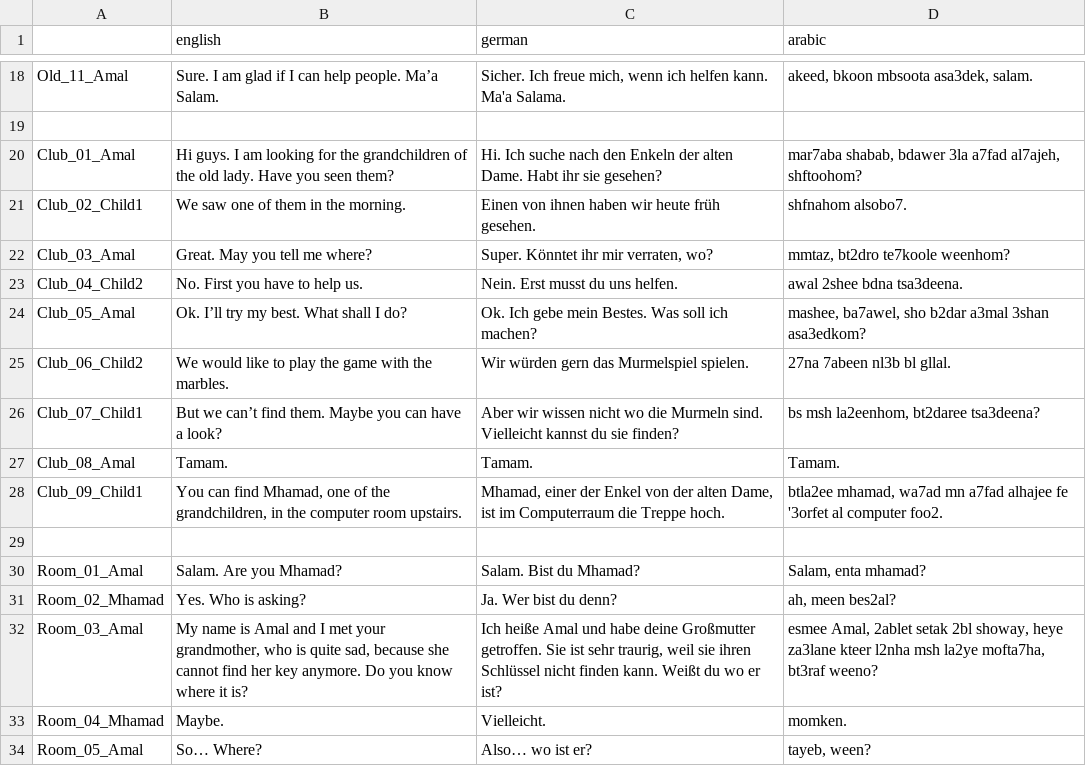
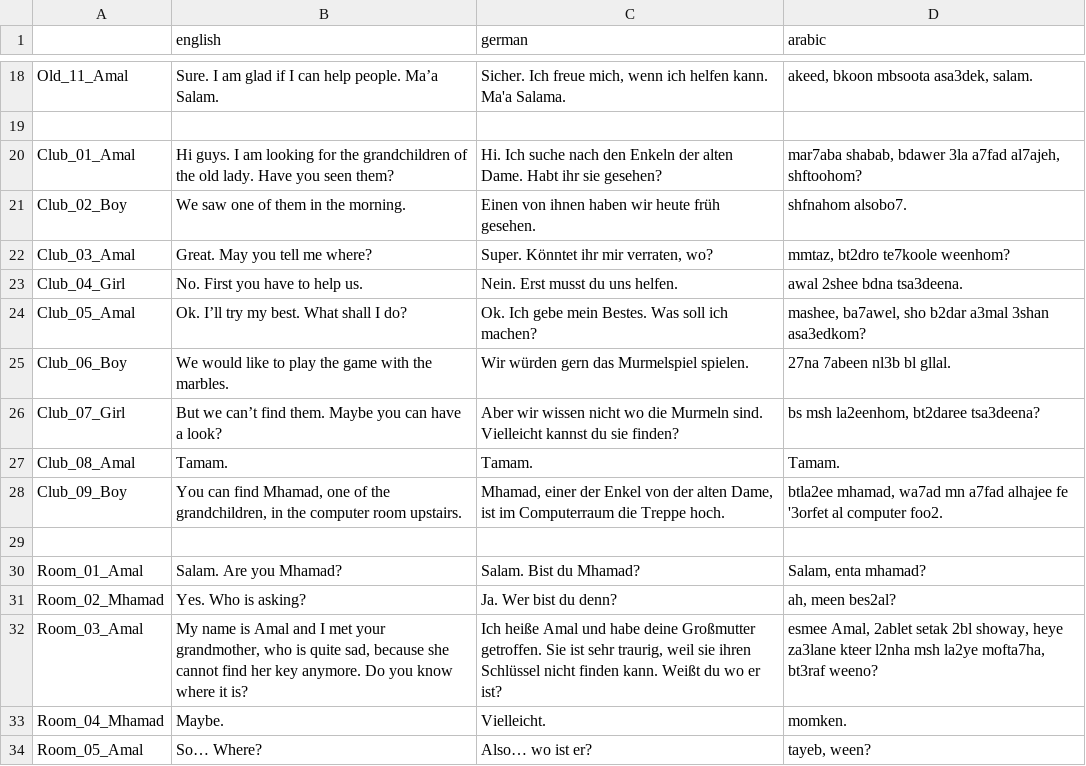
Before and after one commit to MartiniMoe/Amal, a CSV file: translations/translations.csv, drawn as a sheet; only a part is shown, gaps mark what is left out.

```diff
--- a/translations/translations.csv
+++ b/translations/translations.csv
@@ -20,10 +20,10 @@ Old_11_Amal,Sure. I am glad if I can help people. Ma’a Salam.,"Sicher. Ich fre
 Club_01_Amal,Hi guys. I am looking for the grandchildren of the old lady. Have you seen them?,Hi. Ich suche nach den Enkeln der alten Dame. Habt ihr sie gesehen?,"mar7aba shabab, bdawer 3la a7fad al7ajeh, shftoohom?"
-Club_02_Child1,We saw one of them in the morning.,Einen von ihnen haben wir heute früh gesehen.,shfnahom alsobo7.
+Club_02_Boy,We saw one of them in the morning.,Einen von ihnen haben wir heute früh gesehen.,shfnahom alsobo7.
 Club_03_Amal,Great. May you tell me where?,"Super. Könntet ihr mir verraten, wo?","mmtaz, bt2dro te7koole weenhom?"
-Club_04_Child2,No. First you have to help us.,Nein. Erst musst du uns helfen.,awal 2shee bdna tsa3deena.
+Club_04_Girl,No. First you have to help us.,Nein. Erst musst du uns helfen.,awal 2shee bdna tsa3deena.
 Club_05_Amal,Ok. I’ll try my best. What shall I do?,Ok. Ich gebe mein Bestes. Was soll ich machen?,"mashee, ba7awel, sho b2dar a3mal 3shan asa3edkom?"
-Club_06_Child2,We would like to play the game with the marbles.,Wir würden gern das Murmelspiel spielen.,27na 7abeen nl3b bl gllal.
-Club_07_Child1,But we can’t find them. Maybe you can have a look?,Aber wir wissen nicht wo die Murmeln sind. Vielleicht kannst du sie finden?,"bs msh la2eenhom, bt2daree tsa3deena?"
+Club_06_Boy,We would like to play the game with the marbles.,Wir würden gern das Murmelspiel spielen.,27na 7abeen nl3b bl gllal.
+Club_07_Girl,But we can’t find them. Maybe you can have a look?,Aber wir wissen nicht wo die Murmeln sind. Vielleicht kannst du sie finden?,"bs msh la2eenhom, bt2daree tsa3deena?"
 Club_08_Amal,Tamam.,Tamam.,Tamam.
-Club_09_Child1,"You can find Mhamad, one of the grandchildren, in the computer room upstairs.","Mhamad, einer der Enkel von der alten Dame, ist im Computerraum die Treppe hoch.","btla2ee mhamad, wa7ad mn a7fad alhajee fe '3orfet al computer foo2."
+Club_09_Boy,"You can find Mhamad, one of the grandchildren, in the computer room upstairs.","Mhamad, einer der Enkel von der alten Dame, ist im Computerraum die Treppe hoch.","btla2ee mhamad, wa7ad mn a7fad alhajee fe '3orfet al computer foo2."
 ,,,
```
Also changed, not shown: 6 other files.
